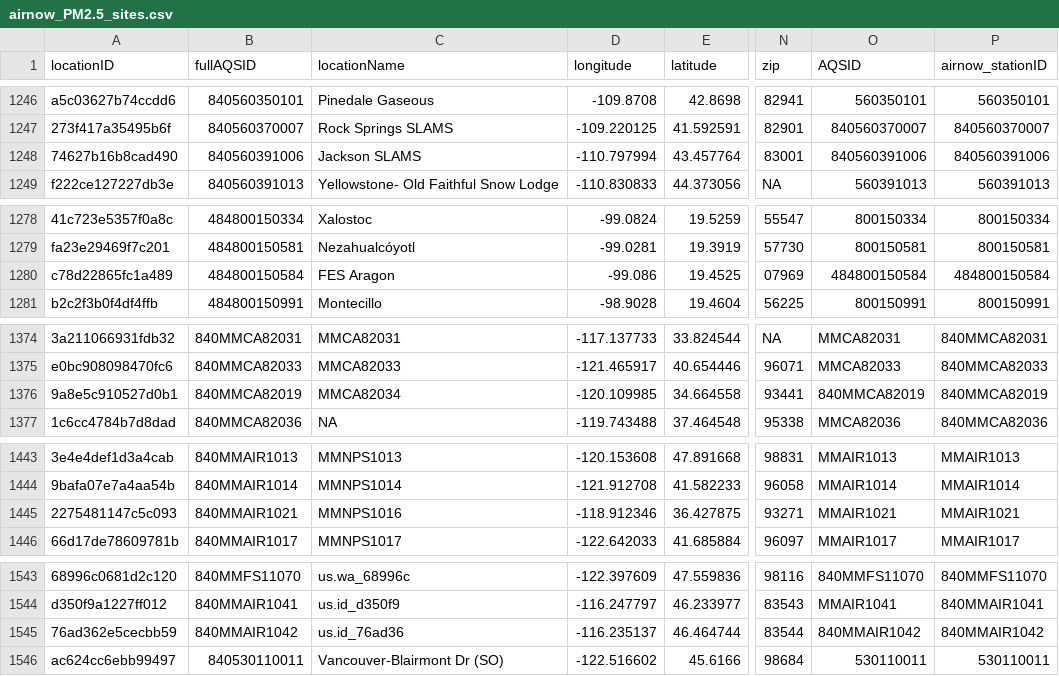
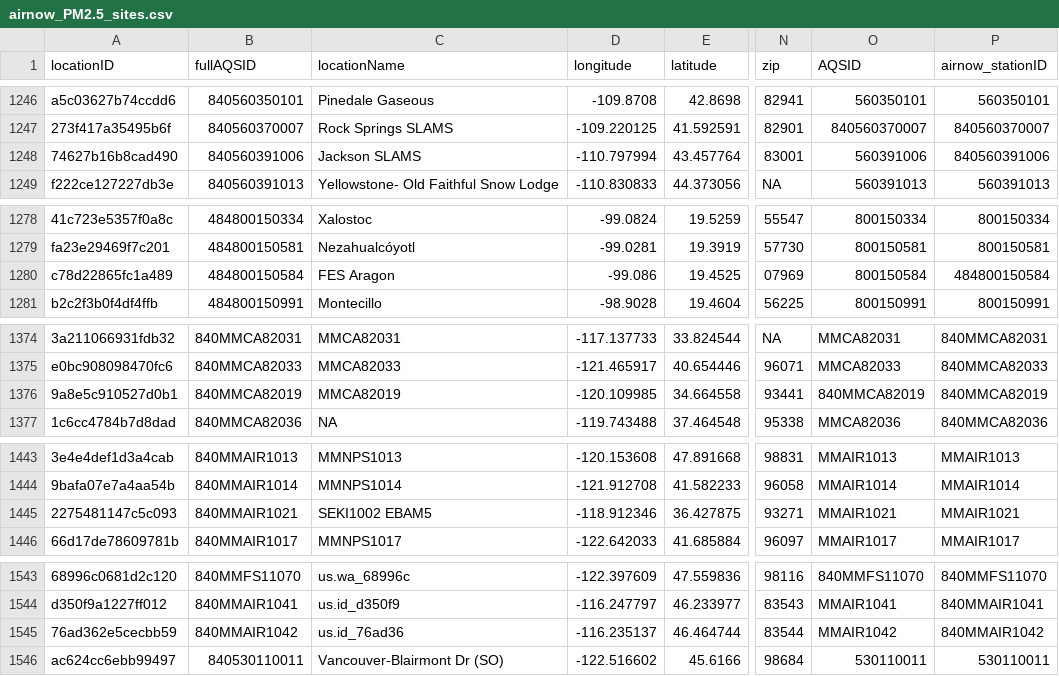
Before and after one commit to pnwairfire/known-locations, a CSV file: AirNow/airnow_PM2.5_sites.csv, drawn as a sheet; only a part is shown, gaps mark what is left out; the diff covers the shown part only; the diff names each change by its address in the sheet, - before the commit and + after, or states it on an @@ line.

Commit message:
fixed location names in airnow, airsis

```diff
--- a/AirNow/airnow_PM2.5_sites.csv
+++ b/AirNow/airnow_PM2.5_sites.csv
-O1248 (AQSID): 840560391006
+O1248 (AQSID): 560391006
-O1280 (AQSID): 484800150584
+O1280 (AQSID): 800150584
-C1376 (locationName): MMCA82034
+C1376 (locationName): MMCA82019
-C1445 (locationName): MMNPS1016
+C1445 (locationName): SEKI1002 EBAM5
-O1545 (AQSID): 840MMAIR1042
+O1545 (AQSID): MMAIR1042
```
Also changed, not shown: 1 added row and 19 edited cells elsewhere in this file, AIRSIS/airsis_PM2.5_sites_1000.csv, 10 other files.
